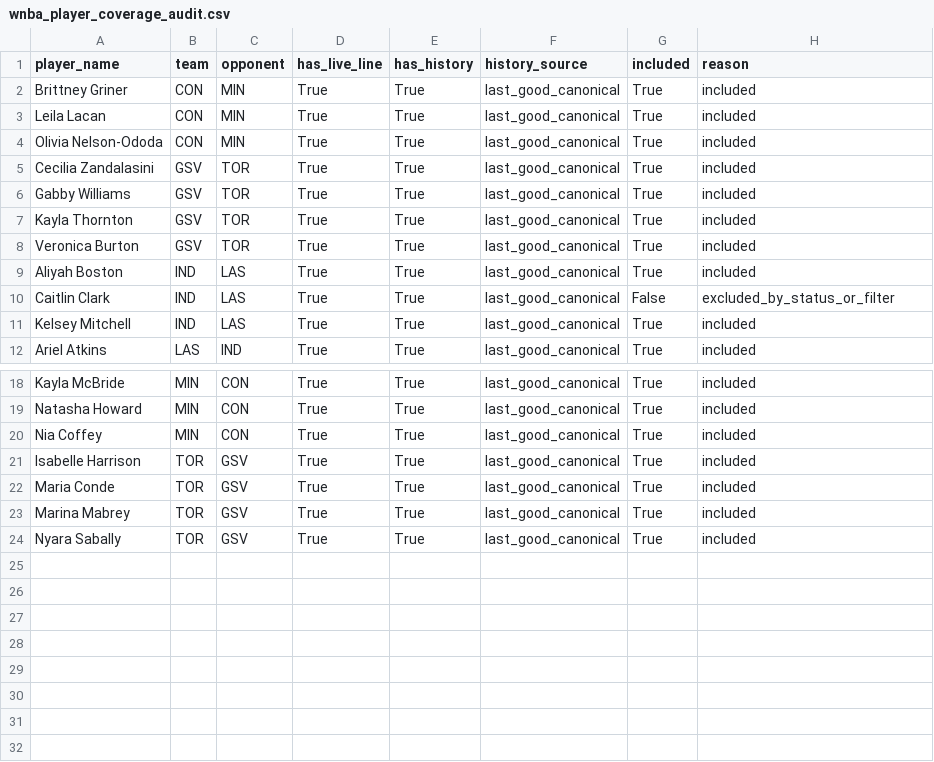
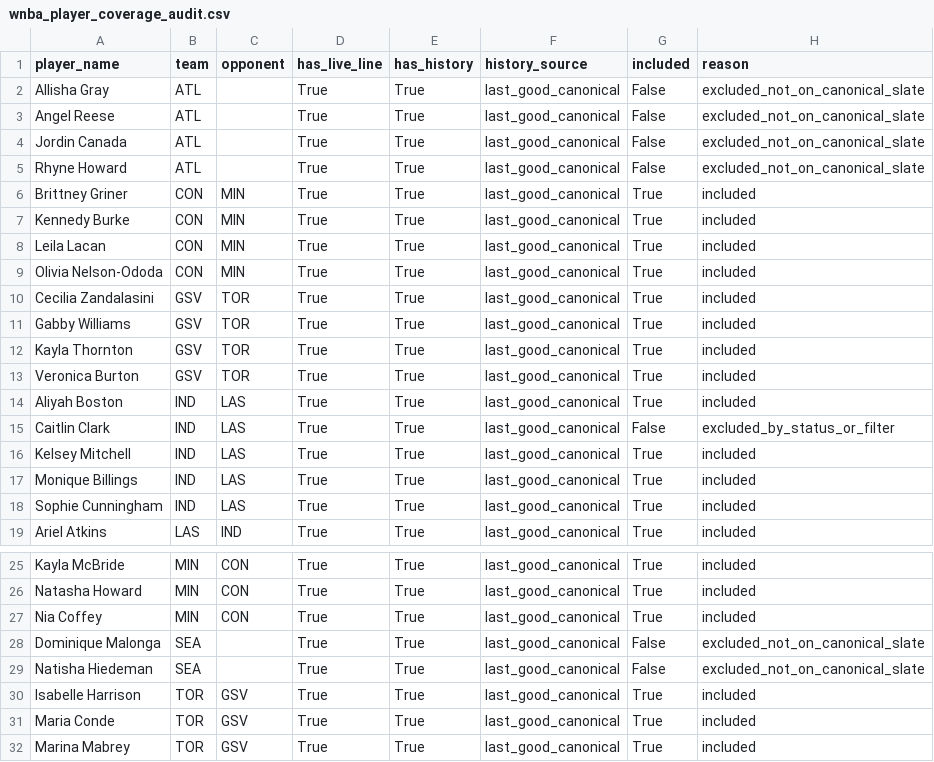
Before and after one commit to syocum9422-blip/edgeranked-site, a CSV file: wnba/data/processed/wnba_player_coverage_audit.csv, drawn as a sheet; only a part is shown, gaps mark what is left out; the shorter side is filled out with more unchanged rows.

```diff
--- a/wnba/data/processed/wnba_player_coverage_audit.csv
+++ b/wnba/data/processed/wnba_player_coverage_audit.csv
@@ -1,3 +1,8 @@
 player_name,team,opponent,has_live_line,has_history,history_source,included,reason
+Allisha Gray,ATL,,True,True,last_good_canonical,False,excluded_not_on_canonical_slate
+Angel Reese,ATL,,True,True,last_good_canonical,False,excluded_not_on_canonical_slate
+Jordin Canada,ATL,,True,True,last_good_canonical,False,excluded_not_on_canonical_slate
+Rhyne Howard,ATL,,True,True,last_good_canonical,False,excluded_not_on_canonical_slate
 Brittney Griner,CON,MIN,True,True,last_good_canonical,True,included
+Kennedy Burke,CON,MIN,True,True,last_good_canonical,True,included
 Leila Lacan,CON,MIN,True,True,last_good_canonical,True,included
@@ -11,2 +16,4 @@ Caitlin Clark,IND,LAS,True,True,last_good_canonical,False,excluded_by_status_or_
 Kelsey Mitchell,IND,LAS,True,True,last_good_canonical,True,included
+Monique Billings,IND,LAS,True,True,last_good_canonical,True,included
+Sophie Cunningham,IND,LAS,True,True,last_good_canonical,True,included
 Ariel Atkins,LAS,IND,True,True,last_good_canonical,True,included
@@ -20,2 +27,4 @@ Natasha Howard,MIN,CON,True,True,last_good_canonical,True,included
 Nia Coffey,MIN,CON,True,True,last_good_canonical,True,included
+Dominique Malonga,SEA,,True,True,last_good_canonical,False,excluded_not_on_canonical_slate
+Natisha Hiedeman,SEA,,True,True,last_good_canonical,False,excluded_not_on_canonical_slate
 Isabelle Harrison,TOR,GSV,True,True,last_good_canonical,True,included
```
Also changed, not shown: wnba/Best_Bets/match_audit_today.csv, wnba/Best_Bets/wnba_bets_history.csv, 16 other files.
